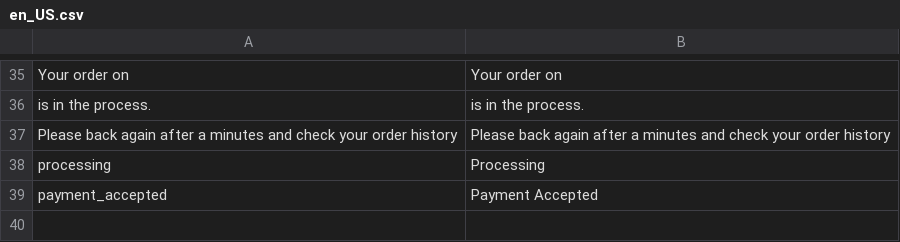
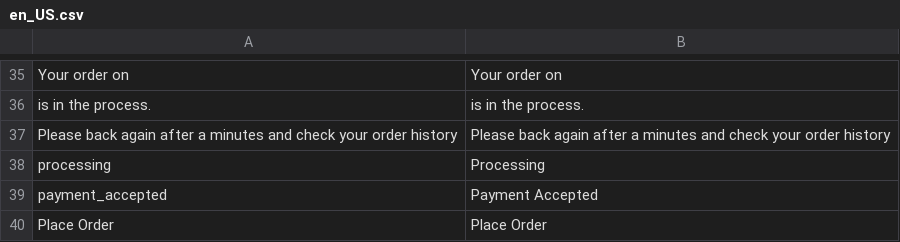
Before and after one commit to Paysley/paysley-magento2, a CSV file: src/app/code/Paysley/Paysley/i18n/en_US.csv, drawn as a sheet; only a part is shown, gaps mark what is left out.

```diff
--- a/src/app/code/Paysley/Paysley/i18n/en_US.csv
+++ b/src/app/code/Paysley/Paysley/i18n/en_US.csv
@@ -39 +39,2 @@
 "payment_accepted", "Payment Accepted"
+"Place Order","Place Order"
```
Also changed, not shown: 14 other files.
